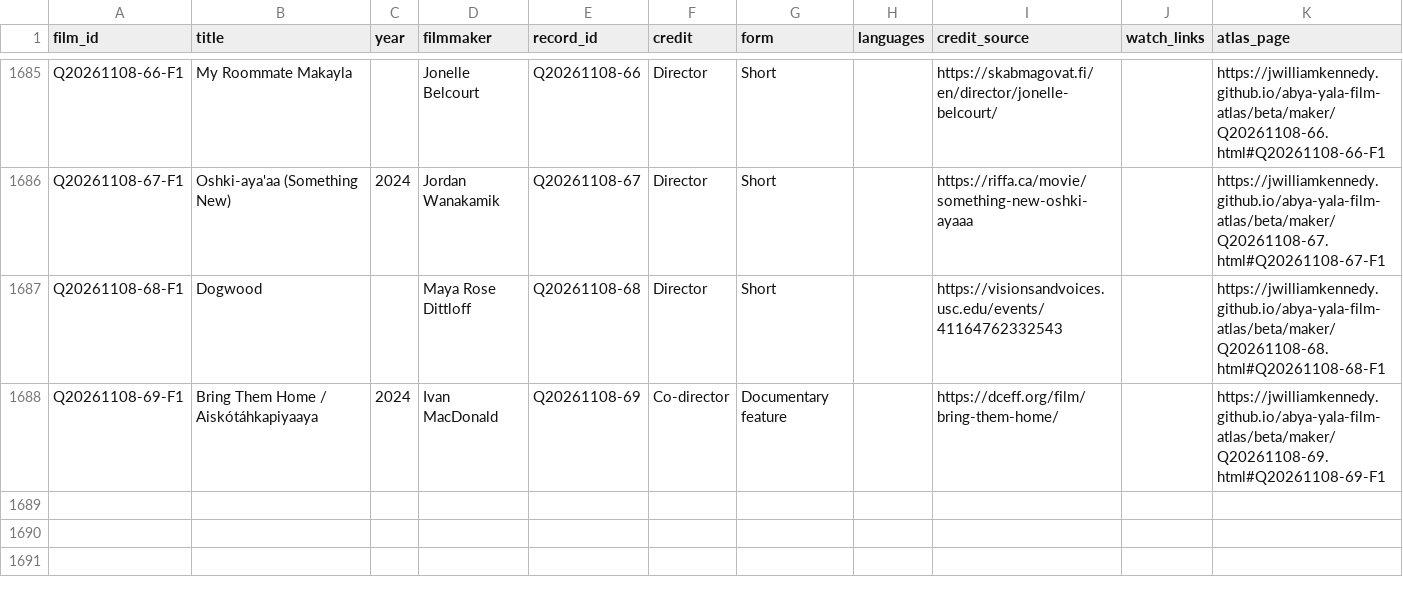
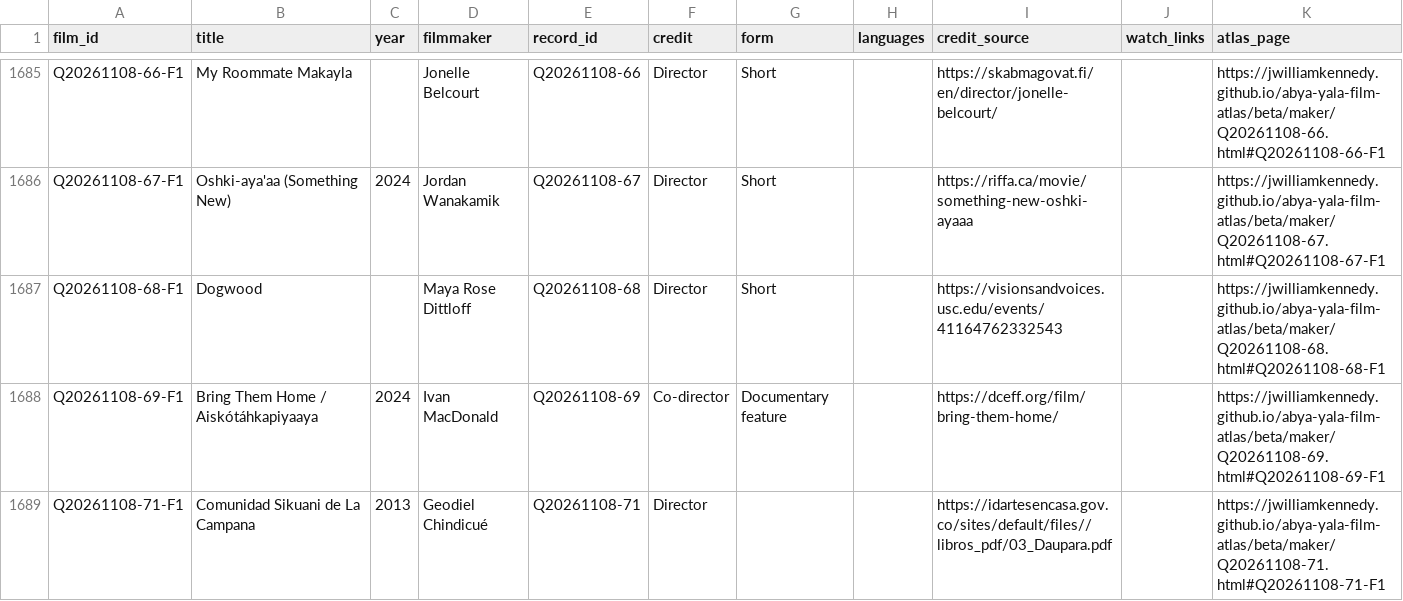
Before and after one commit to jwilliamkennedy/abya-yala-film-atlas, a CSV file: beta/data/atlas-films.csv, drawn as a sheet; only a part is shown, gaps mark what is left out; the diff covers the shown part only.

```diff
--- a/beta/data/atlas-films.csv
+++ b/beta/data/atlas-films.csv
@@ -1688 +1688,2 @@ Q20261108-68-F1,Dogwood,,Maya Rose Dittloff,Q20261108-68,Director,Short,,https:/
 Q20261108-69-F1,Bring Them Home / Aiskótáhkapiyaaya,2024,Ivan MacDonald,Q20261108-69,Co-director,Documentary feature,,https://dceff.org/film/bring-them-home/,,https://jwilliamkennedy.github.io/abya-yala-film-atlas/beta/maker/Q20261108-69.html#Q20261108-69-F1
+Q20261108-71-F1,Comunidad Sikuani de La Campana,2013,Geodiel Chindicué,Q20261108-71,Director,,,https://idartesencasa.gov.co/sites/default/files//libros_pdf/03_Daupara.pdf,,https://jwilliamkennedy.github.io/abya-yala-film-atlas/beta/maker/Q20261108-71.html#Q20261108-71-F1
```
Also changed, not shown: 2 added rows and 1 removed row elsewhere in this file, beta/data/atlas-filmmakers.csv, beta/data/film-facets.csv, 16 other files.
